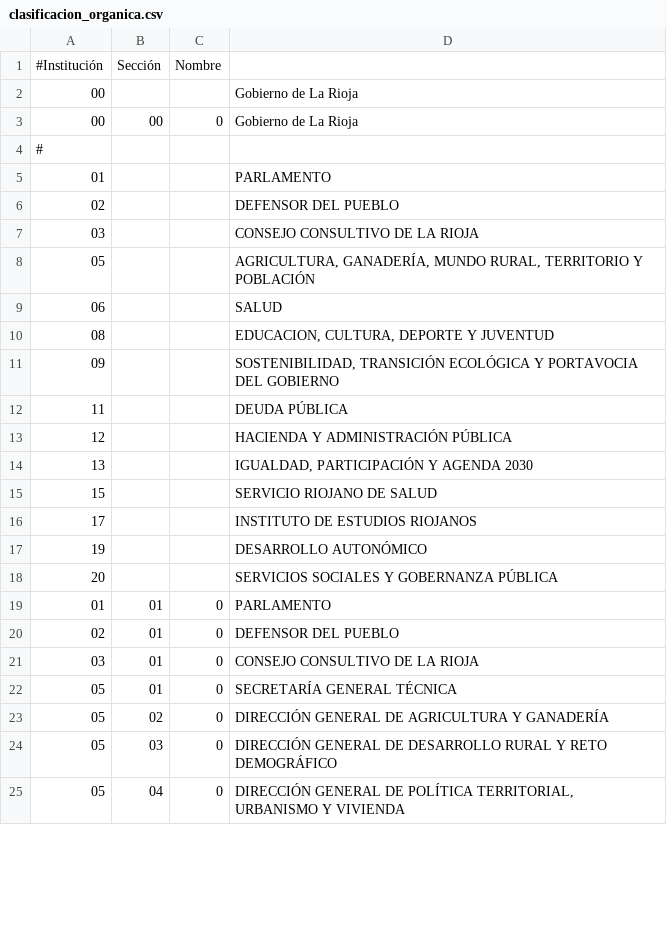
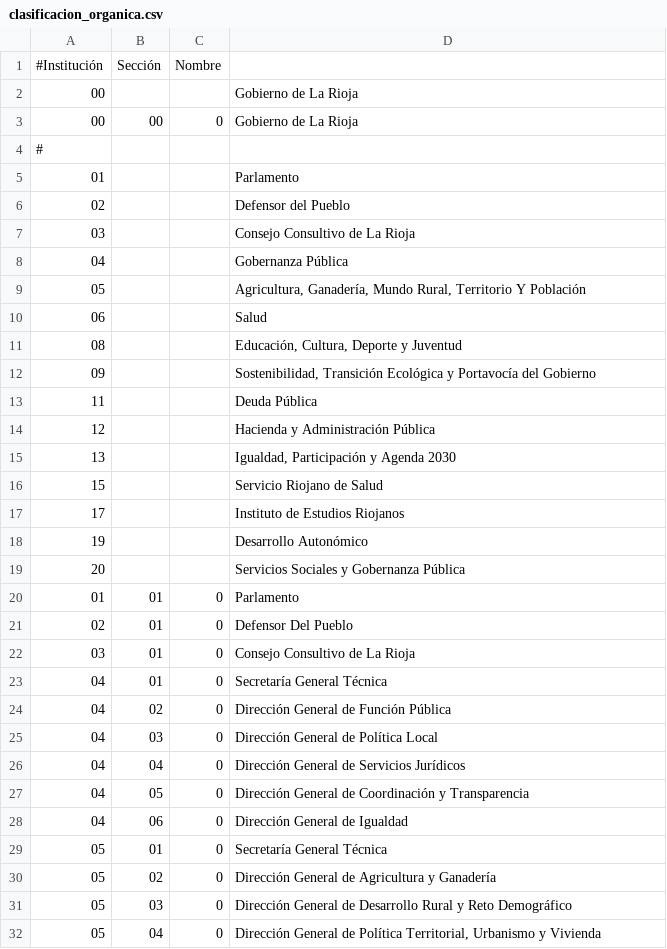
Before and after one commit to civio/presupuesto-larioja, a CSV file: data/es/clasificacion_organica.csv, drawn as a sheet; only a part is shown; the diff covers the shown part only.

Commit message:
Use new source for data: the Open Data portal civio/presupuesto-management#1256

```diff
--- a/data/es/clasificacion_organica.csv
+++ b/data/es/clasificacion_organica.csv
@@ -4,22 +4,29 @@
 #
-01;;;PARLAMENTO
-02;;;DEFENSOR DEL PUEBLO
-03;;;CONSEJO CONSULTIVO DE LA RIOJA
-05;;;AGRICULTURA, GANADERÍA, MUNDO RURAL, TERRITORIO Y POBLACIÓN
-06;;;SALUD
-08;;;EDUCACION, CULTURA, DEPORTE Y JUVENTUD
-09;;;SOSTENIBILIDAD, TRANSICIÓN ECOLÓGICA Y PORTAVOCIA DEL GOBIERNO
-11;;;DEUDA PÚBLICA
-12;;;HACIENDA Y ADMINISTRACIÓN PÚBLICA
-13;;;IGUALDAD, PARTICIPACIÓN Y AGENDA 2030
-15;;;SERVICIO RIOJANO DE SALUD
-17;;;INSTITUTO DE ESTUDIOS RIOJANOS
-19;;;DESARROLLO AUTONÓMICO
-20;;;SERVICIOS SOCIALES Y GOBERNANZA PÚBLICA
-01;01;0;PARLAMENTO
-02;01;0;DEFENSOR DEL PUEBLO
-03;01;0;CONSEJO CONSULTIVO DE LA RIOJA
-05;01;0;SECRETARÍA GENERAL TÉCNICA
-05;02;0;DIRECCIÓN GENERAL DE AGRICULTURA Y GANADERÍA
-05;03;0;DIRECCIÓN GENERAL DE DESARROLLO RURAL Y RETO DEMOGRÁFICO
-05;04;0;DIRECCIÓN GENERAL DE POLÍTICA TERRITORIAL, URBANISMO Y VIVIENDA
+01;;;Parlamento
+02;;;Defensor del Pueblo
+03;;;Consejo Consultivo de La Rioja
+04;;;Gobernanza Pública
+05;;;Agricultura, Ganadería, Mundo Rural, Territorio Y Población
+06;;;Salud
+08;;;Educación, Cultura, Deporte y Juventud
+09;;;Sostenibilidad, Transición Ecológica y Portavocía del Gobierno
+11;;;Deuda Pública
+12;;;Hacienda y Administración Pública
+13;;;Igualdad, Participación y Agenda 2030
+15;;;Servicio Riojano de Salud
+17;;;Instituto de Estudios Riojanos
+19;;;Desarrollo Autonómico
+20;;;Servicios Sociales y Gobernanza Pública
+01;01;0;Parlamento
+02;01;0;Defensor Del Pueblo
+03;01;0;Consejo Consultivo de La Rioja
+04;01;0;Secretaría General Técnica
+04;02;0;Dirección General de Función Pública
+04;03;0;Dirección General de Política Local
+04;04;0;Dirección General de Servicios Jurídicos
+04;05;0;Dirección General de Coordinación y Transparencia
+04;06;0;Dirección General de Igualdad
+05;01;0;Secretaría General Técnica
+05;02;0;Dirección General de Agricultura y Ganadería
+05;03;0;Dirección General de Desarrollo Rural y Reto Demográfico
+05;04;0;Dirección General de Política Territorial, Urbanismo y Vivienda
```
Also changed, not shown: 3 added rows, 1 removed row and 46 edited cells elsewhere in this file, data/es/areas_funcionales.csv, 13 other files.
